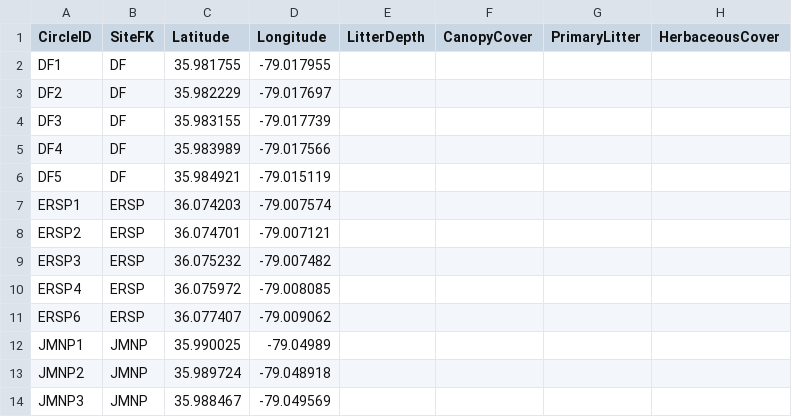
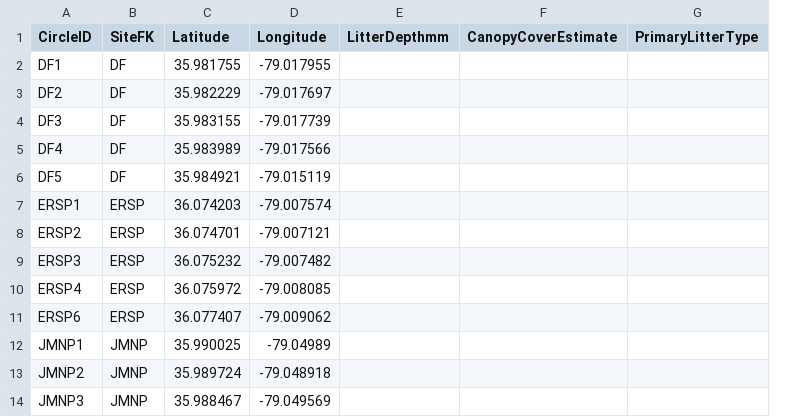
Before and after one commit to IREdwards27/arths-on-landscapes, a CSV file: data/circles_2022-05-13.csv, drawn as a sheet; only a part is shown; removed rows and columns are numbered as before the commit, all else as after; the diff names each change by its address in the sheet, - before the commit and + after, or states it on an @@ line.

Commit message:
updated circles sheet

```diff
--- a/data/circles_2022-05-13.csv
+++ b/data/circles_2022-05-13.csv
-column E (LitterDepth), empty
-column F (CanopyCover), empty
-column G (PrimaryLitter), empty
-column H (HerbaceousCover), empty
+column E (LitterDepthmm), empty
+column F (CanopyCoverEstimate), empty
+column G (PrimaryLitterType), empty
```
